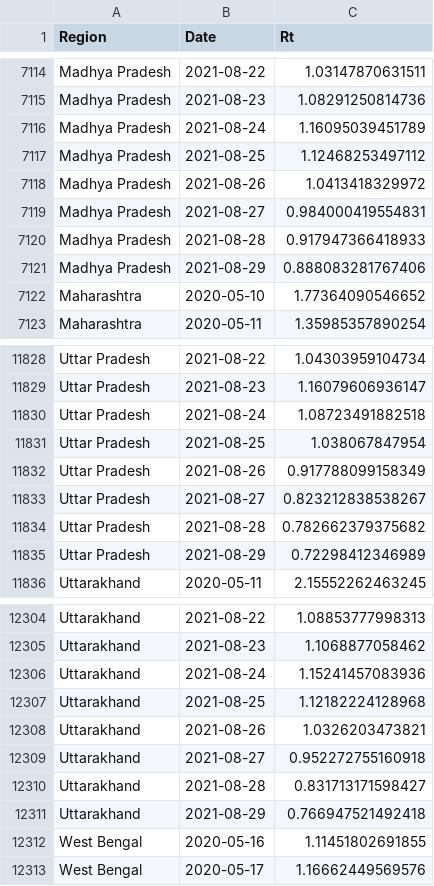
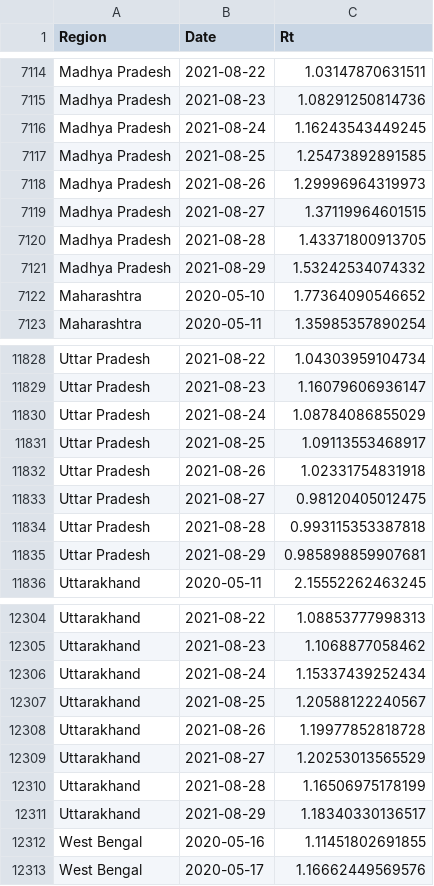
Before and after one commit to nishanshaik/sunset_angels-jump, a CSV file: States.csv, drawn as a sheet; only a part is shown, gaps mark what is left out.

```diff
--- a/States.csv
+++ b/States.csv
@@ -7115,8 +7115,8 @@
 "Madhya Pradesh",2021-08-23,1.08291250814736
-"Madhya Pradesh",2021-08-24,1.16095039451789
-"Madhya Pradesh",2021-08-25,1.12468253497112
-"Madhya Pradesh",2021-08-26,1.0413418329972
-"Madhya Pradesh",2021-08-27,0.984000419554831
-"Madhya Pradesh",2021-08-28,0.917947366418933
-"Madhya Pradesh",2021-08-29,0.888083281767406
+"Madhya Pradesh",2021-08-24,1.16243543449245
+"Madhya Pradesh",2021-08-25,1.25473892891585
+"Madhya Pradesh",2021-08-26,1.29996964319973
+"Madhya Pradesh",2021-08-27,1.37119964601515
+"Madhya Pradesh",2021-08-28,1.43371800913705
+"Madhya Pradesh",2021-08-29,1.53242534074332
 "Maharashtra",2020-05-10,1.77364090546652
@@ -11829,8 +11829,8 @@
 "Uttar Pradesh",2021-08-23,1.16079606936147
-"Uttar Pradesh",2021-08-24,1.08723491882518
-"Uttar Pradesh",2021-08-25,1.038067847954
-"Uttar Pradesh",2021-08-26,0.917788099158349
-"Uttar Pradesh",2021-08-27,0.823212838538267
-"Uttar Pradesh",2021-08-28,0.782662379375682
-"Uttar Pradesh",2021-08-29,0.72298412346989
+"Uttar Pradesh",2021-08-24,1.08784086855029
+"Uttar Pradesh",2021-08-25,1.09113553468917
+"Uttar Pradesh",2021-08-26,1.02331754831918
+"Uttar Pradesh",2021-08-27,0.98120405012475
+"Uttar Pradesh",2021-08-28,0.993115353387818
+"Uttar Pradesh",2021-08-29,0.985898859907681
 "Uttarakhand",2020-05-11,2.15552262463245
@@ -12305,8 +12305,8 @@
 "Uttarakhand",2021-08-23,1.1068877058462
-"Uttarakhand",2021-08-24,1.15241457083936
-"Uttarakhand",2021-08-25,1.12182224128968
-"Uttarakhand",2021-08-26,1.0326203473821
-"Uttarakhand",2021-08-27,0.952272755160918
-"Uttarakhand",2021-08-28,0.831713171598427
-"Uttarakhand",2021-08-29,0.766947521492418
+"Uttarakhand",2021-08-24,1.15337439252434
+"Uttarakhand",2021-08-25,1.20588122240567
+"Uttarakhand",2021-08-26,1.19977852818728
+"Uttarakhand",2021-08-27,1.20253013565529
+"Uttarakhand",2021-08-28,1.16506975178199
+"Uttarakhand",2021-08-29,1.18340330136517
 "West Bengal",2020-05-16,1.11451802691855
```
Also changed, not shown: India.csv, 38 other files.
